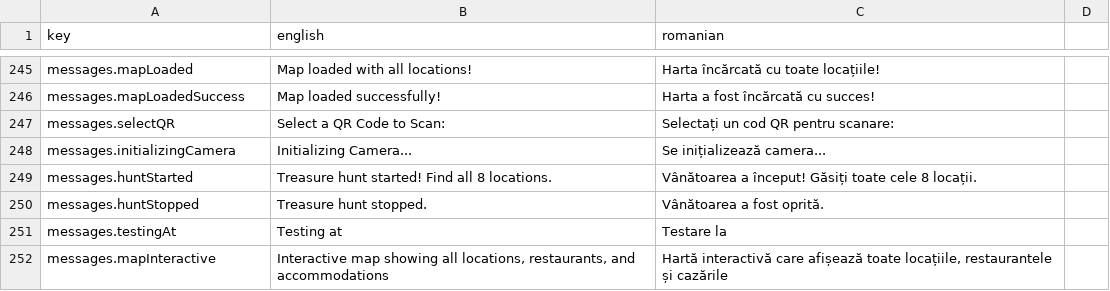
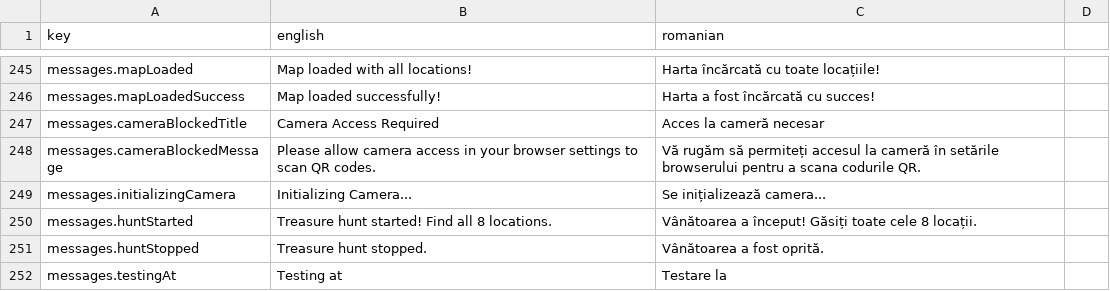
Before and after one commit to JWalker899/testsite, a CSV file: locales/translations.csv, drawn as a sheet; only a part is shown, gaps mark what is left out; the shorter side is filled out with more unchanged rows.

```diff
--- a/locales/translations.csv
+++ b/locales/translations.csv
@@ -246,3 +246,4 @@ messages.mapLoaded,Map loaded with all locations!,Harta încărcată cu toate lo
 messages.mapLoadedSuccess,Map loaded successfully!,Harta a fost încărcată cu succes!
-messages.selectQR,Select a QR Code to Scan:,Selectați un cod QR pentru scanare:
+messages.cameraBlockedTitle,Camera Access Required,Acces la cameră necesar
+messages.cameraBlockedMessage,Please allow camera access in your browser settings to scan QR codes.,Vă rugăm să permiteți accesul la cameră în setările browserului pentru a scana codurile QR.
 messages.initializingCamera,Initializing Camera...,Se inițializează camera...
```
Also changed, not shown: 4 other files.
